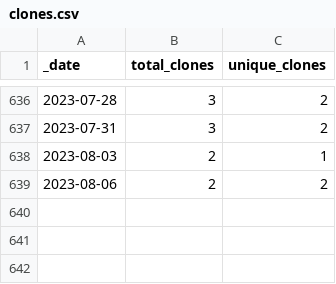
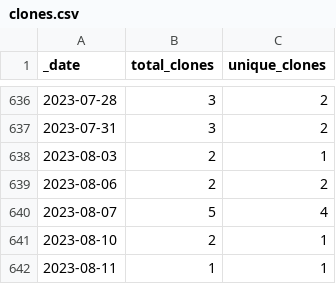
Before and after one commit to 0m4r/MMM-covid19, a CSV file: traffic/clones.csv, drawn as a sheet; only a part is shown, gaps mark what is left out; the diff names each change by its address in the sheet, - before the commit and + after, or states it on an @@ line.

Commit message:
GitHub traffic

```diff
--- a/traffic/clones.csv
+++ b/traffic/clones.csv
+row 640: 2023-08-07 | 5 | 4
+row 641: 2023-08-10 | 2 | 1
+row 642: 2023-08-11 | 1 | 1
```
Also changed, not shown: 1 other file.
